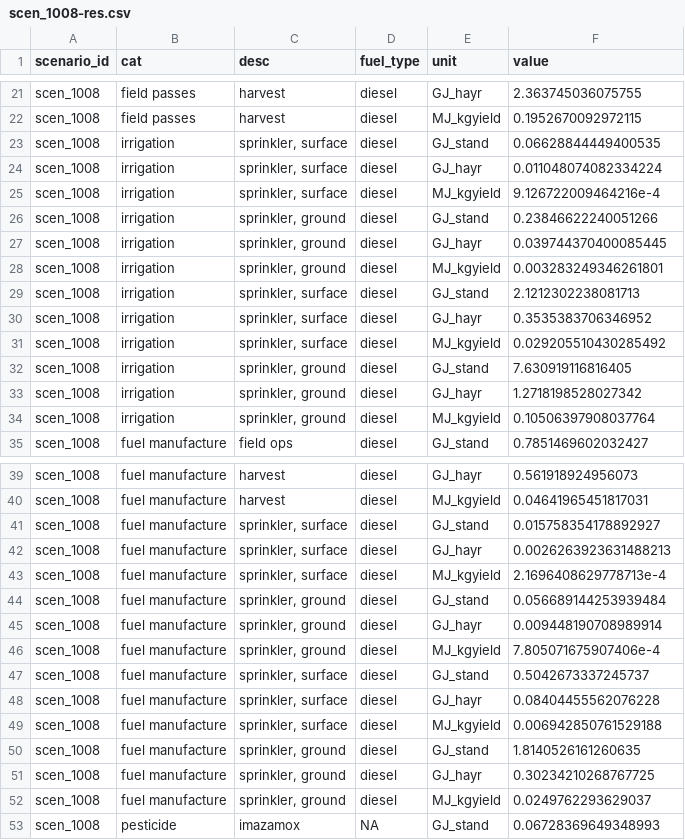
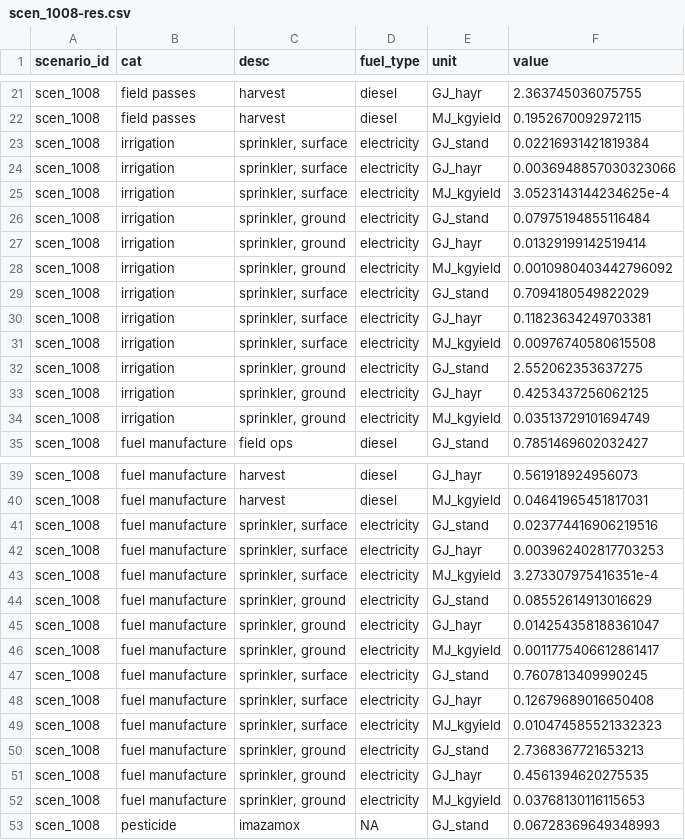
Before and after one commit to vanichols/alfalfa, a CSV file: R/data_out/scen_1008-res.csv, drawn as a sheet; only a part is shown, gaps mark what is left out; the diff covers the shown part only.

```diff
--- a/R/data_out/scen_1008-res.csv
+++ b/R/data_out/scen_1008-res.csv
@@ -22,14 +22,14 @@ scen_1008,field passes,harvest,diesel,GJ_hayr,2.363745036075755
 scen_1008,field passes,harvest,diesel,MJ_kgyield,0.1952670092972115
-scen_1008,irrigation,"sprinkler, surface",diesel,GJ_stand,0.06628844449400535
-scen_1008,irrigation,"sprinkler, surface",diesel,GJ_hayr,0.011048074082334224
-scen_1008,irrigation,"sprinkler, surface",diesel,MJ_kgyield,9.126722009464216e-4
-scen_1008,irrigation,"sprinkler, ground",diesel,GJ_stand,0.23846622240051266
-scen_1008,irrigation,"sprinkler, ground",diesel,GJ_hayr,0.039744370400085445
-scen_1008,irrigation,"sprinkler, ground",diesel,MJ_kgyield,0.003283249346261801
-scen_1008,irrigation,"sprinkler, surface",diesel,GJ_stand,2.1212302238081713
-scen_1008,irrigation,"sprinkler, surface",diesel,GJ_hayr,0.3535383706346952
-scen_1008,irrigation,"sprinkler, surface",diesel,MJ_kgyield,0.029205510430285492
-scen_1008,irrigation,"sprinkler, ground",diesel,GJ_stand,7.630919116816405
-scen_1008,irrigation,"sprinkler, ground",diesel,GJ_hayr,1.2718198528027342
-scen_1008,irrigation,"sprinkler, ground",diesel,MJ_kgyield,0.10506397908037764
+scen_1008,irrigation,"sprinkler, surface",electricity,GJ_stand,0.02216931421819384
+scen_1008,irrigation,"sprinkler, surface",electricity,GJ_hayr,0.0036948857030323066
+scen_1008,irrigation,"sprinkler, surface",electricity,MJ_kgyield,3.0523143144234625e-4
+scen_1008,irrigation,"sprinkler, ground",electricity,GJ_stand,0.07975194855116484
+scen_1008,irrigation,"sprinkler, ground",electricity,GJ_hayr,0.01329199142519414
+scen_1008,irrigation,"sprinkler, ground",electricity,MJ_kgyield,0.0010980403442796092
+scen_1008,irrigation,"sprinkler, surface",electricity,GJ_stand,0.7094180549822029
+scen_1008,irrigation,"sprinkler, surface",electricity,GJ_hayr,0.11823634249703381
+scen_1008,irrigation,"sprinkler, surface",electricity,MJ_kgyield,0.00976740580615508
+scen_1008,irrigation,"sprinkler, ground",electricity,GJ_stand,2.552062353637275
+scen_1008,irrigation,"sprinkler, ground",electricity,GJ_hayr,0.4253437256062125
+scen_1008,irrigation,"sprinkler, ground",electricity,MJ_kgyield,0.03513729101694749
 scen_1008,fuel manufacture,field ops,diesel,GJ_stand,0.7851469602032427
@@ -40,14 +40,14 @@ scen_1008,fuel manufacture,harvest,diesel,GJ_hayr,0.561918924956073
 scen_1008,fuel manufacture,harvest,diesel,MJ_kgyield,0.04641965451817031
-scen_1008,fuel manufacture,"sprinkler, surface",diesel,GJ_stand,0.015758354178892927
-scen_1008,fuel manufacture,"sprinkler, surface",diesel,GJ_hayr,0.0026263923631488213
-scen_1008,fuel manufacture,"sprinkler, surface",diesel,MJ_kgyield,2.1696408629778713e-4
-scen_1008,fuel manufacture,"sprinkler, ground",diesel,GJ_stand,0.056689144253939484
-scen_1008,fuel manufacture,"sprinkler, ground",diesel,GJ_hayr,0.009448190708989914
-scen_1008,fuel manufacture,"sprinkler, ground",diesel,MJ_kgyield,7.805071675907406e-4
-scen_1008,fuel manufacture,"sprinkler, surface",diesel,GJ_stand,0.5042673337245737
-scen_1008,fuel manufacture,"sprinkler, surface",diesel,GJ_hayr,0.08404455562076228
-scen_1008,fuel manufacture,"sprinkler, surface",diesel,MJ_kgyield,0.006942850761529188
-scen_1008,fuel manufacture,"sprinkler, ground",diesel,GJ_stand,1.8140526161260635
-scen_1008,fuel manufacture,"sprinkler, ground",diesel,GJ_hayr,0.30234210268767725
-scen_1008,fuel manufacture,"sprinkler, ground",diesel,MJ_kgyield,0.0249762293629037
+scen_1008,fuel manufacture,"sprinkler, surface",electricity,GJ_stand,0.023774416906219516
+scen_1008,fuel manufacture,"sprinkler, surface",electricity,GJ_hayr,0.003962402817703253
+scen_1008,fuel manufacture,"sprinkler, surface",electricity,MJ_kgyield,3.273307975416351e-4
+scen_1008,fuel manufacture,"sprinkler, ground",electricity,GJ_stand,0.08552614913016629
+scen_1008,fuel manufacture,"sprinkler, ground",electricity,GJ_hayr,0.014254358188361047
+scen_1008,fuel manufacture,"sprinkler, ground",electricity,MJ_kgyield,0.0011775406612861417
+scen_1008,fuel manufacture,"sprinkler, surface",electricity,GJ_stand,0.7607813409990245
+scen_1008,fuel manufacture,"sprinkler, surface",electricity,GJ_hayr,0.12679689016650408
+scen_1008,fuel manufacture,"sprinkler, surface",electricity,MJ_kgyield,0.010474585521332323
+scen_1008,fuel manufacture,"sprinkler, ground",electricity,GJ_stand,2.7368367721653213
+scen_1008,fuel manufacture,"sprinkler, ground",electricity,GJ_hayr,0.4561394620275535
+scen_1008,fuel manufacture,"sprinkler, ground",electricity,MJ_kgyield,0.03768130116115653
 scen_1008,pesticide,imazamox,NA,GJ_stand,0.06728369649348993
```
Also changed, not shown: 24 edited cells elsewhere in this file, R/data_in/scenbyhand_scenario-key.csv, R/data_scens-notouch/scen_1008.csv, 20 other files.
